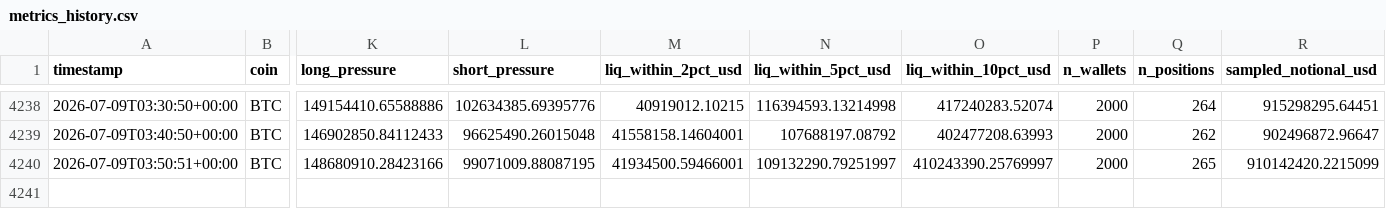
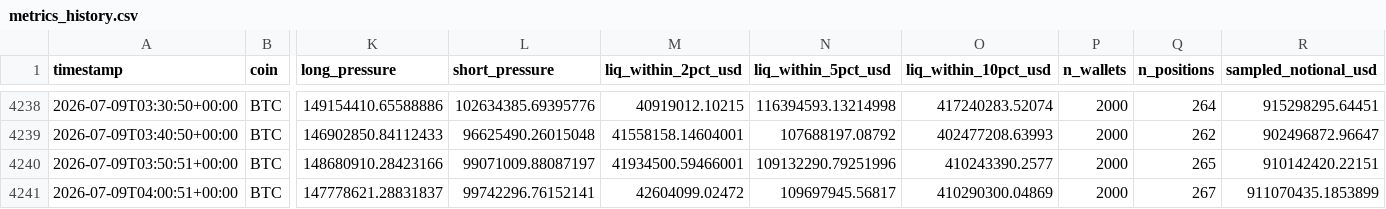
Before and after one commit to javiAI/faro-liquidation-pressure-map, a CSV file: data/metrics_history.csv, drawn as a sheet; only a part is shown, gaps mark what is left out; rows hold the shown columns only; the diff names each change by its address in the sheet, - before the commit and + after, or states it on an @@ line.

```diff
--- a/data/metrics_history.csv
+++ b/data/metrics_history.csv
-L4240 (short_pressure): 99071009.88087195
+L4240 (short_pressure): 99071009.88087197
-N4240 (liq_within_5pct_usd): 109132290.79251997
+N4240 (liq_within_5pct_usd): 109132290.79251996
-O4240 (liq_within_10pct_usd): 410243390.25769997
+O4240 (liq_within_10pct_usd): 410243390.2577
-R4240 (sampled_notional_usd): 910142420.2215099
+R4240 (sampled_notional_usd): 910142420.22151
+row 4241: 2026-07-09T04:00:51+00:00 | BTC | 147778621.28831837 | 99742296.76152141 | 42604099.02472 | 109697945.56817 | 410290300.04869 | 2000 | 267 | 911070435.1853899
```
Also changed, not shown: 5 other files.
